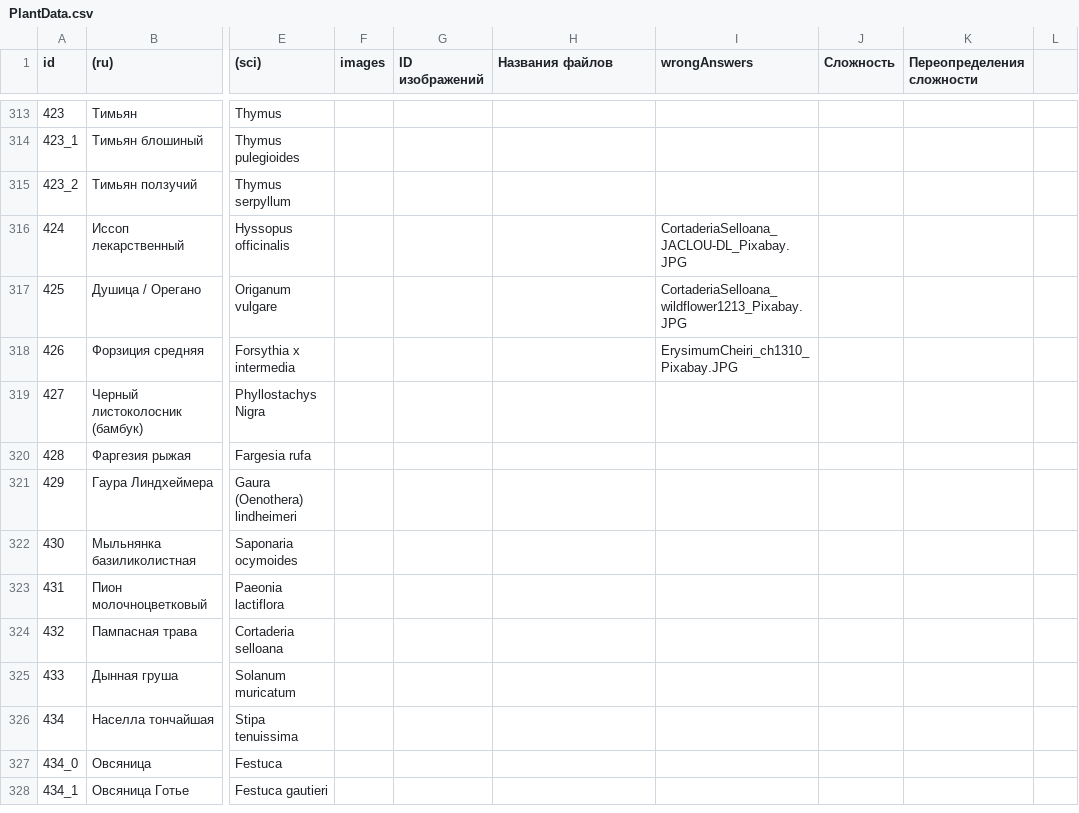
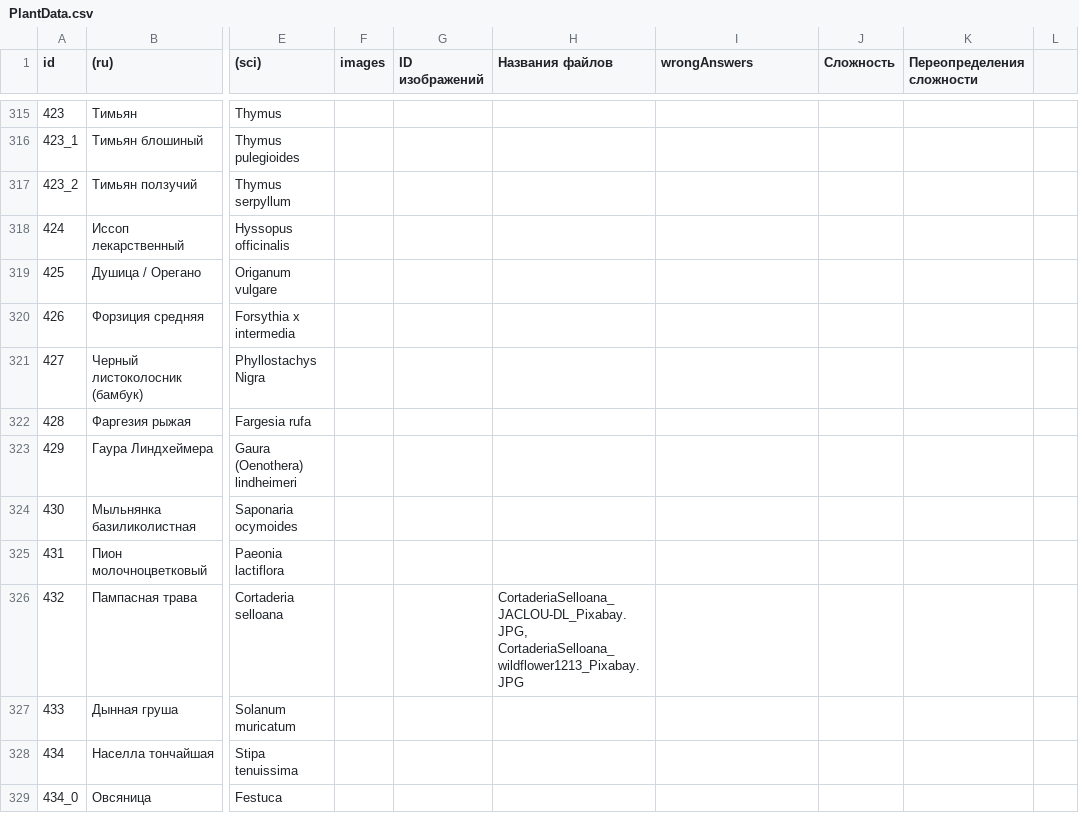
Before and after one commit to LorianBathory/GuessThePlant, a CSV file: PlantData.csv, drawn as a sheet; only a part is shown, gaps mark what is left out; the shorter side is filled out with more unchanged rows; addresses are those after the commit; ↵ is a line break in a cell; the diff covers the shown part only; the diff names each change by its address in the sheet, - before the commit and + after, or states it on an @@ line.

```diff
--- a/PlantData.csv
+++ b/PlantData.csv
-I318 (wrongAnswers): CortaderiaSelloana_JACLOU-DL_Pixabay.JPG
+I318 (wrongAnswers): (empty)
-I319 (wrongAnswers): CortaderiaSelloana_wildflower1213_Pixabay.JPG
+I319 (wrongAnswers): (empty)
-I320 (wrongAnswers): ErysimumCheiri_ch1310_Pixabay.JPG
+I320 (wrongAnswers): (empty)
-H326 (Названия файлов): (empty)
+H326 (Названия файлов): CortaderiaSelloana_JACLOU-DL_Pixabay.JPG, ↵ CortaderiaSelloana_wildflower1213_Pixabay.JPG
```
Also changed, not shown: 5 added rows and 14 edited cells elsewhere in this file.
